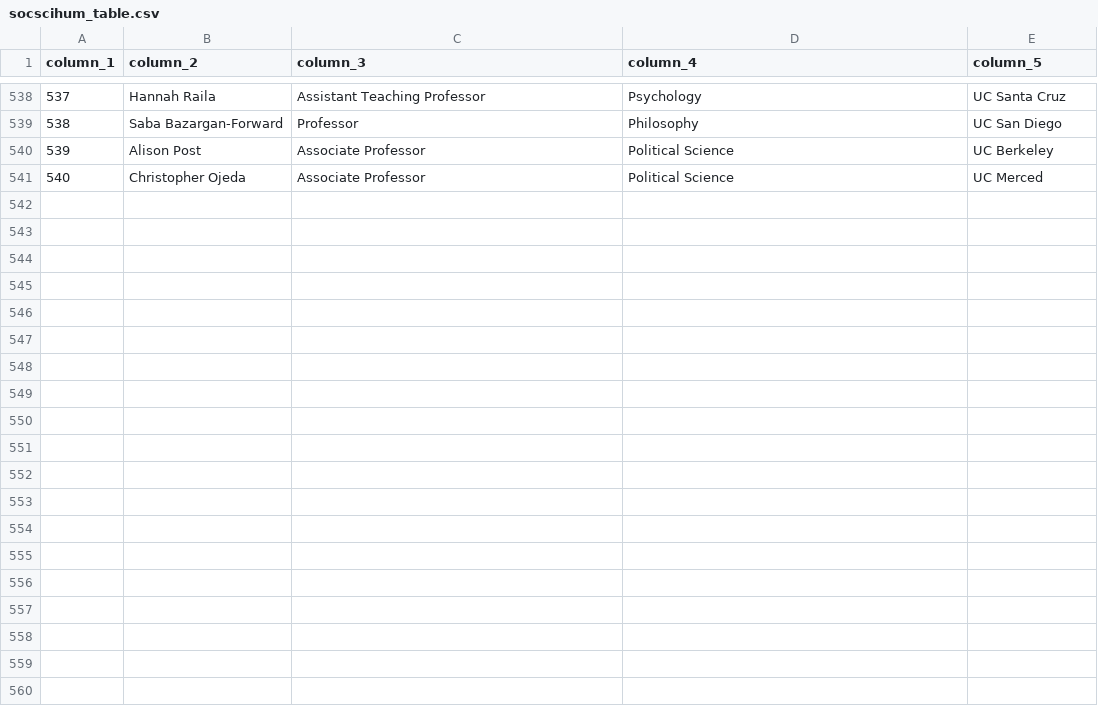
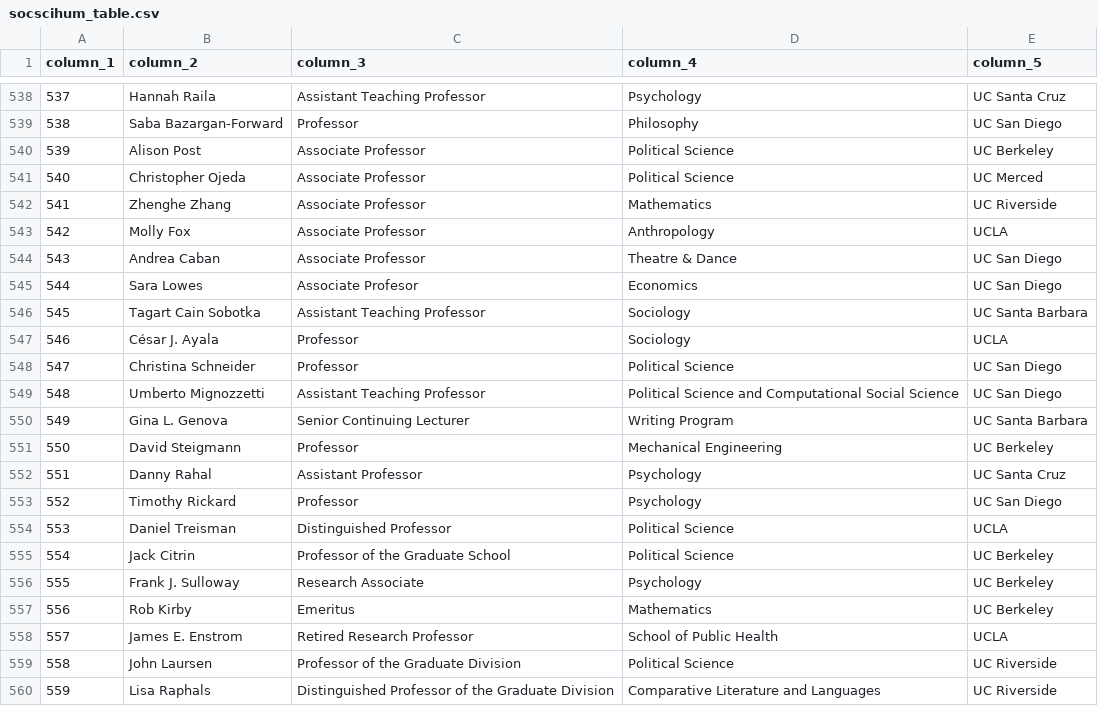
Before and after one commit to Hart-Hornor-Jones/signatory-analyzer, a CSV file: signatures/socscihum_table.csv, drawn as a sheet; only a part is shown, gaps mark what is left out; the diff covers the shown part only; the diff names each change by its address in the sheet, - before the commit and + after, or states it on an @@ line.

Commit message:
Update data 2026-06-16 17:01

```diff
--- a/signatures/socscihum_table.csv
+++ b/signatures/socscihum_table.csv
+row 542: 541 | Zhenghe Zhang | Associate Professor | Mathematics | UC Riverside
+row 543: 542 | Molly Fox | Associate Professor | Anthropology | UCLA
+row 544: 543 | Andrea Caban | Associate Professor | Theatre & Dance | UC San Diego
+row 545: 544 | Sara Lowes | Associate Profesor | Economics | UC San Diego
+row 546: 545 | Tagart Cain Sobotka | Assistant Teaching Professor | Sociology | UC Santa Barbara
+row 547: 546 | César J. Ayala | Professor | Sociology | UCLA
+row 548: 547 | Christina Schneider | Professor | Political Science | UC San Diego
+row 549: 548 | Umberto Mignozzetti | Assistant Teaching Professor | Political Science and Computational Social Science | UC San Diego
+row 550: 549 | Gina L. Genova | Senior Continuing Lecturer | Writing Program | UC Santa Barbara
+row 551: 550 | David Steigmann | Professor | Mechanical Engineering | UC Berkeley
+row 552: 551 | Danny Rahal | Assistant Professor | Psychology | UC Santa Cruz
+row 553: 552 | Timothy Rickard | Professor | Psychology | UC San Diego
+row 554: 553 | Daniel Treisman | Distinguished Professor | Political Science | UCLA
+row 555: 554 | Jack Citrin | Professor of the Graduate School | Political Science | UC Berkeley
+row 556: 555 | Frank J. Sulloway | Research Associate | Psychology | UC Berkeley
+row 557: 556 | Rob Kirby | Emeritus | Mathematics | UC Berkeley
+row 558: 557 | James E. Enstrom | Retired Research Professor | School of Public Health | UCLA
+row 559: 558 | John Laursen | Professor of the Graduate Division | Political Science | UC Riverside
+row 560: 559 | Lisa Raphals | Distinguished Professor of the Graduate Division | Comparative Literature and Languages | UC Riverside
```
Also changed, not shown: 11 added rows and 1 edited cell elsewhere in this file, signatures/cross_letter_review.csv, signatures/ucstudentsuccess_table.csv, 6 other files.
